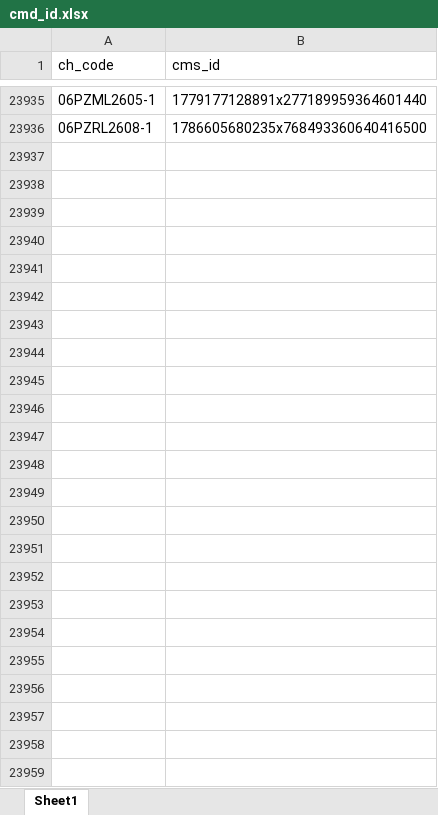
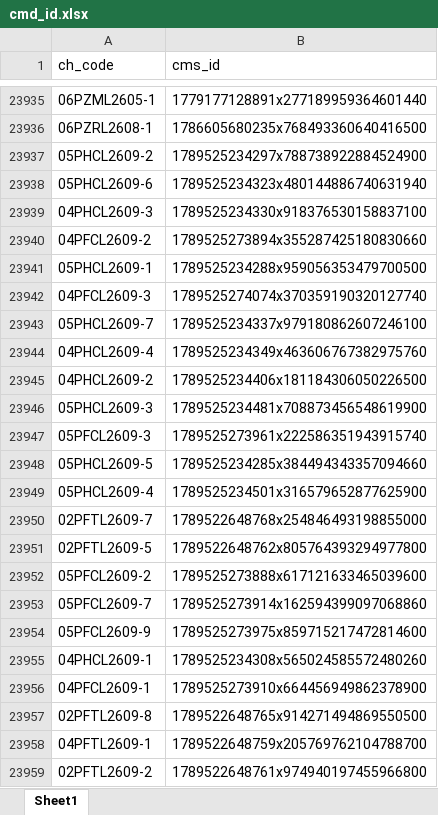
Before and after one commit to jorem-jomayo/Workspace-Tools, an Excel workbook: cmd_id.xlsx, sheet Sheet1, drawn as a sheet; only a part is shown, gaps mark what is left out; values as stored, in another font and other column widths than the file's, no borders; the diff names each change by its address in the sheet, - before the commit and + after, or states it on an @@ line.

```diff
--- a/cmd_id.xlsx (sheet Sheet1)
+++ b/cmd_id.xlsx (sheet Sheet1)
+row 23937: 05PHCL2609-2 | 1789525234297x788738922884524900
+row 23938: 05PHCL2609-6 | 1789525234323x480144886740631940
+row 23939: 04PHCL2609-3 | 1789525234330x918376530158837100
+row 23940: 04PFCL2609-2 | 1789525273894x355287425180830660
+row 23941: 05PHCL2609-1 | 1789525234288x959056353479700500
+row 23942: 04PFCL2609-3 | 1789525274074x370359190320127740
+row 23943: 05PHCL2609-7 | 1789525234337x979180862607246100
+row 23944: 04PHCL2609-4 | 1789525234349x463606767382975760
+row 23945: 04PHCL2609-2 | 1789525234406x181184306050226500
+row 23946: 05PHCL2609-3 | 1789525234481x708873456548619900
+row 23947: 05PFCL2609-3 | 1789525273961x222586351943915740
+row 23948: 05PHCL2609-5 | 1789525234285x384494343357094660
+row 23949: 05PHCL2609-4 | 1789525234501x316579652877625900
+row 23950: 02PFTL2609-7 | 1789522648768x254846493198855000
+row 23951: 02PFTL2609-5 | 1789522648762x805764393294977800
+row 23952: 05PFCL2609-2 | 1789525273888x617121633465039600
+row 23953: 05PFCL2609-7 | 1789525273914x162594399097068860
+row 23954: 05PFCL2609-9 | 1789525273975x859715217472814600
+row 23955: 04PHCL2609-1 | 1789525234308x565024585572480260
+row 23956: 04PFCL2609-1 | 1789525273910x664456949862378900
+row 23957: 02PFTL2609-8 | 1789522648765x914271494869550500
+row 23958: 04PFTL2609-1 | 1789522648759x205769762104788700
+row 23959: 02PFTL2609-2 | 1789522648761x974940197455966800
```
Also changed, not shown: 1 other file.
